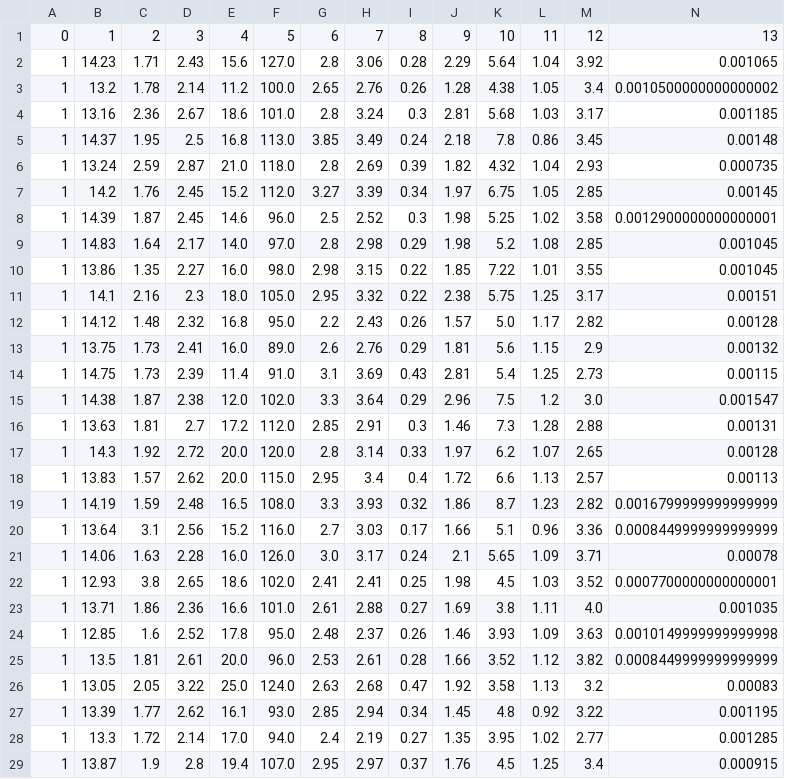
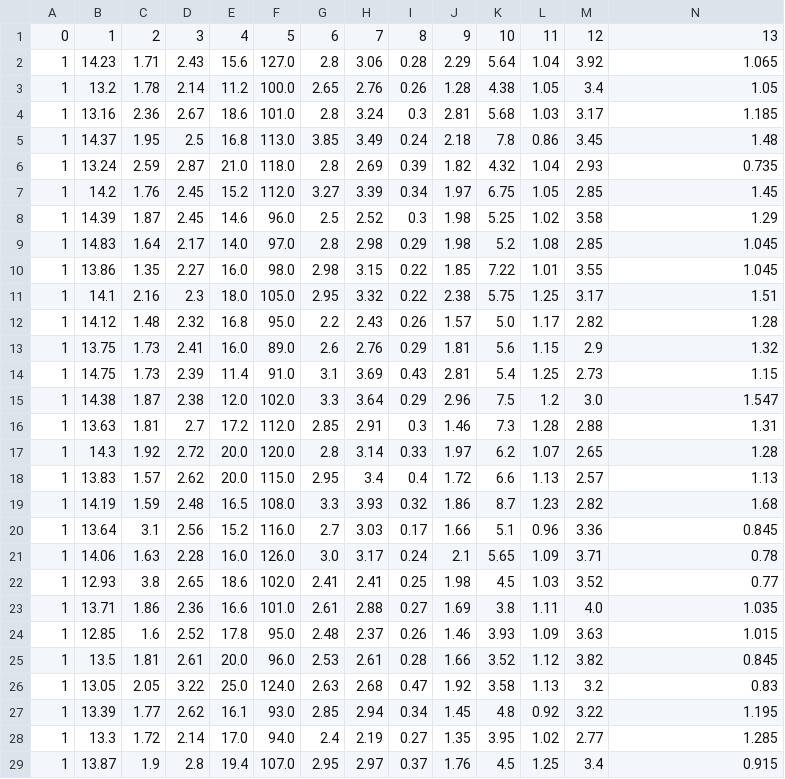
Before and after one commit to Selethe/Skills-session-week-5-10-10, a CSV file: clean_output.csv, drawn as a sheet; only a part is shown; the diff covers the shown part only.

Commit message:
correct output

```diff
--- a/clean_output.csv
+++ b/clean_output.csv
@@ -1,29 +1,29 @@
 0,1,2,3,4,5,6,7,8,9,10,11,12,13
-1,14.23,1.71,2.43,15.6,127.0,2.8,3.06,0.28,2.29,5.64,1.04,3.92,0.001065
-1,13.2,1.78,2.14,11.2,100.0,2.65,2.76,0.26,1.28,4.38,1.05,3.4,0.0010500000000000002
-1,13.16,2.36,2.67,18.6,101.0,2.8,3.24,0.3,2.81,5.68,1.03,3.17,0.001185
-1,14.37,1.95,2.5,16.8,113.0,3.85,3.49,0.24,2.18,7.8,0.86,3.45,0.00148
-1,13.24,2.59,2.87,21.0,118.0,2.8,2.69,0.39,1.82,4.32,1.04,2.93,0.000735
-1,14.2,1.76,2.45,15.2,112.0,3.27,3.39,0.34,1.97,6.75,1.05,2.85,0.00145
-1,14.39,1.87,2.45,14.6,96.0,2.5,2.52,0.3,1.98,5.25,1.02,3.58,0.0012900000000000001
-1,14.83,1.64,2.17,14.0,97.0,2.8,2.98,0.29,1.98,5.2,1.08,2.85,0.001045
-1,13.86,1.35,2.27,16.0,98.0,2.98,3.15,0.22,1.85,7.22,1.01,3.55,0.001045
-1,14.1,2.16,2.3,18.0,105.0,2.95,3.32,0.22,2.38,5.75,1.25,3.17,0.00151
-1,14.12,1.48,2.32,16.8,95.0,2.2,2.43,0.26,1.57,5.0,1.17,2.82,0.00128
-1,13.75,1.73,2.41,16.0,89.0,2.6,2.76,0.29,1.81,5.6,1.15,2.9,0.00132
-1,14.75,1.73,2.39,11.4,91.0,3.1,3.69,0.43,2.81,5.4,1.25,2.73,0.00115
-1,14.38,1.87,2.38,12.0,102.0,3.3,3.64,0.29,2.96,7.5,1.2,3.0,0.001547
-1,13.63,1.81,2.7,17.2,112.0,2.85,2.91,0.3,1.46,7.3,1.28,2.88,0.00131
-1,14.3,1.92,2.72,20.0,120.0,2.8,3.14,0.33,1.97,6.2,1.07,2.65,0.00128
-1,13.83,1.57,2.62,20.0,115.0,2.95,3.4,0.4,1.72,6.6,1.13,2.57,0.00113
-1,14.19,1.59,2.48,16.5,108.0,3.3,3.93,0.32,1.86,8.7,1.23,2.82,0.0016799999999999999
-1,13.64,3.1,2.56,15.2,116.0,2.7,3.03,0.17,1.66,5.1,0.96,3.36,0.0008449999999999999
-1,14.06,1.63,2.28,16.0,126.0,3.0,3.17,0.24,2.1,5.65,1.09,3.71,0.00078
-1,12.93,3.8,2.65,18.6,102.0,2.41,2.41,0.25,1.98,4.5,1.03,3.52,0.0007700000000000001
-1,13.71,1.86,2.36,16.6,101.0,2.61,2.88,0.27,1.69,3.8,1.11,4.0,0.001035
-1,12.85,1.6,2.52,17.8,95.0,2.48,2.37,0.26,1.46,3.93,1.09,3.63,0.0010149999999999998
-1,13.5,1.81,2.61,20.0,96.0,2.53,2.61,0.28,1.66,3.52,1.12,3.82,0.0008449999999999999
-1,13.05,2.05,3.22,25.0,124.0,2.63,2.68,0.47,1.92,3.58,1.13,3.2,0.00083
-1,13.39,1.77,2.62,16.1,93.0,2.85,2.94,0.34,1.45,4.8,0.92,3.22,0.001195
-1,13.3,1.72,2.14,17.0,94.0,2.4,2.19,0.27,1.35,3.95,1.02,2.77,0.001285
-1,13.87,1.9,2.8,19.4,107.0,2.95,2.97,0.37,1.76,4.5,1.25,3.4,0.000915
+1,14.23,1.71,2.43,15.6,127.0,2.8,3.06,0.28,2.29,5.64,1.04,3.92,1.065
+1,13.2,1.78,2.14,11.2,100.0,2.65,2.76,0.26,1.28,4.38,1.05,3.4,1.05
+1,13.16,2.36,2.67,18.6,101.0,2.8,3.24,0.3,2.81,5.68,1.03,3.17,1.185
+1,14.37,1.95,2.5,16.8,113.0,3.85,3.49,0.24,2.18,7.8,0.86,3.45,1.48
+1,13.24,2.59,2.87,21.0,118.0,2.8,2.69,0.39,1.82,4.32,1.04,2.93,0.735
+1,14.2,1.76,2.45,15.2,112.0,3.27,3.39,0.34,1.97,6.75,1.05,2.85,1.45
+1,14.39,1.87,2.45,14.6,96.0,2.5,2.52,0.3,1.98,5.25,1.02,3.58,1.29
+1,14.83,1.64,2.17,14.0,97.0,2.8,2.98,0.29,1.98,5.2,1.08,2.85,1.045
+1,13.86,1.35,2.27,16.0,98.0,2.98,3.15,0.22,1.85,7.22,1.01,3.55,1.045
+1,14.1,2.16,2.3,18.0,105.0,2.95,3.32,0.22,2.38,5.75,1.25,3.17,1.51
+1,14.12,1.48,2.32,16.8,95.0,2.2,2.43,0.26,1.57,5.0,1.17,2.82,1.28
+1,13.75,1.73,2.41,16.0,89.0,2.6,2.76,0.29,1.81,5.6,1.15,2.9,1.32
+1,14.75,1.73,2.39,11.4,91.0,3.1,3.69,0.43,2.81,5.4,1.25,2.73,1.15
+1,14.38,1.87,2.38,12.0,102.0,3.3,3.64,0.29,2.96,7.5,1.2,3.0,1.547
+1,13.63,1.81,2.7,17.2,112.0,2.85,2.91,0.3,1.46,7.3,1.28,2.88,1.31
+1,14.3,1.92,2.72,20.0,120.0,2.8,3.14,0.33,1.97,6.2,1.07,2.65,1.28
+1,13.83,1.57,2.62,20.0,115.0,2.95,3.4,0.4,1.72,6.6,1.13,2.57,1.13
+1,14.19,1.59,2.48,16.5,108.0,3.3,3.93,0.32,1.86,8.7,1.23,2.82,1.68
+1,13.64,3.1,2.56,15.2,116.0,2.7,3.03,0.17,1.66,5.1,0.96,3.36,0.845
+1,14.06,1.63,2.28,16.0,126.0,3.0,3.17,0.24,2.1,5.65,1.09,3.71,0.78
+1,12.93,3.8,2.65,18.6,102.0,2.41,2.41,0.25,1.98,4.5,1.03,3.52,0.77
+1,13.71,1.86,2.36,16.6,101.0,2.61,2.88,0.27,1.69,3.8,1.11,4.0,1.035
+1,12.85,1.6,2.52,17.8,95.0,2.48,2.37,0.26,1.46,3.93,1.09,3.63,1.015
+1,13.5,1.81,2.61,20.0,96.0,2.53,2.61,0.28,1.66,3.52,1.12,3.82,0.845
+1,13.05,2.05,3.22,25.0,124.0,2.63,2.68,0.47,1.92,3.58,1.13,3.2,0.83
+1,13.39,1.77,2.62,16.1,93.0,2.85,2.94,0.34,1.45,4.8,0.92,3.22,1.195
+1,13.3,1.72,2.14,17.0,94.0,2.4,2.19,0.27,1.35,3.95,1.02,2.77,1.285
+1,13.87,1.9,2.8,19.4,107.0,2.95,2.97,0.37,1.76,4.5,1.25,3.4,0.915
```
Also changed, not shown: 140 edited cells elsewhere in this file, 1 other file.
